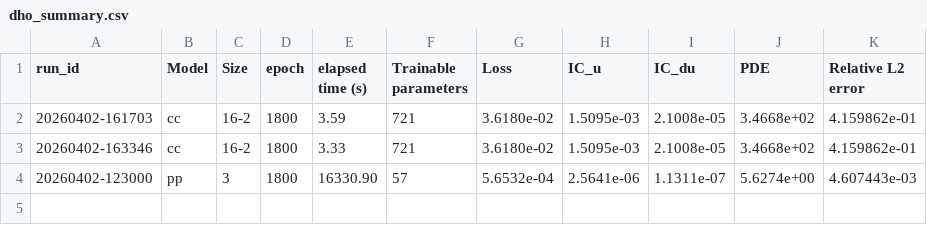
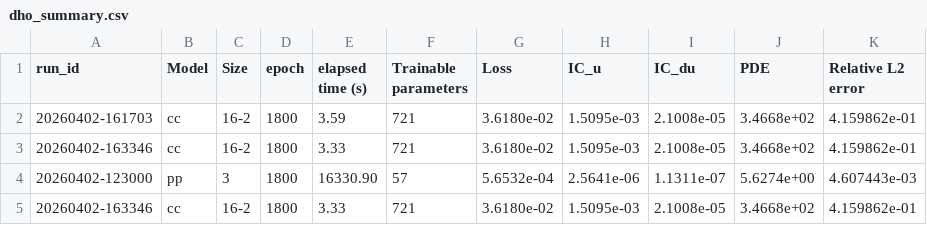
Before and after one commit to jricc/reproduced_papers, a CSV file: HQPINN/DHO/results/dho_summary.csv, drawn as a sheet.

```diff
--- a/HQPINN/DHO/results/dho_summary.csv
+++ b/HQPINN/DHO/results/dho_summary.csv
@@ -4 +4,2 @@ run_id,Model,Size,epoch,elapsed time (s),Trainable parameters,Loss,IC_u,IC_du,PD
 20260402-123000,pp,3,1800,16330.90,57,5.6532e-04,2.5641e-06,1.1311e-07,5.6274e+00,4.607443e-03
+20260402-163346,cc,16-2,1800,3.33,721,3.6180e-02,1.5095e-03,2.1008e-05,3.4668e+02,4.159862e-01
```
Also changed, not shown: 2 other files.
